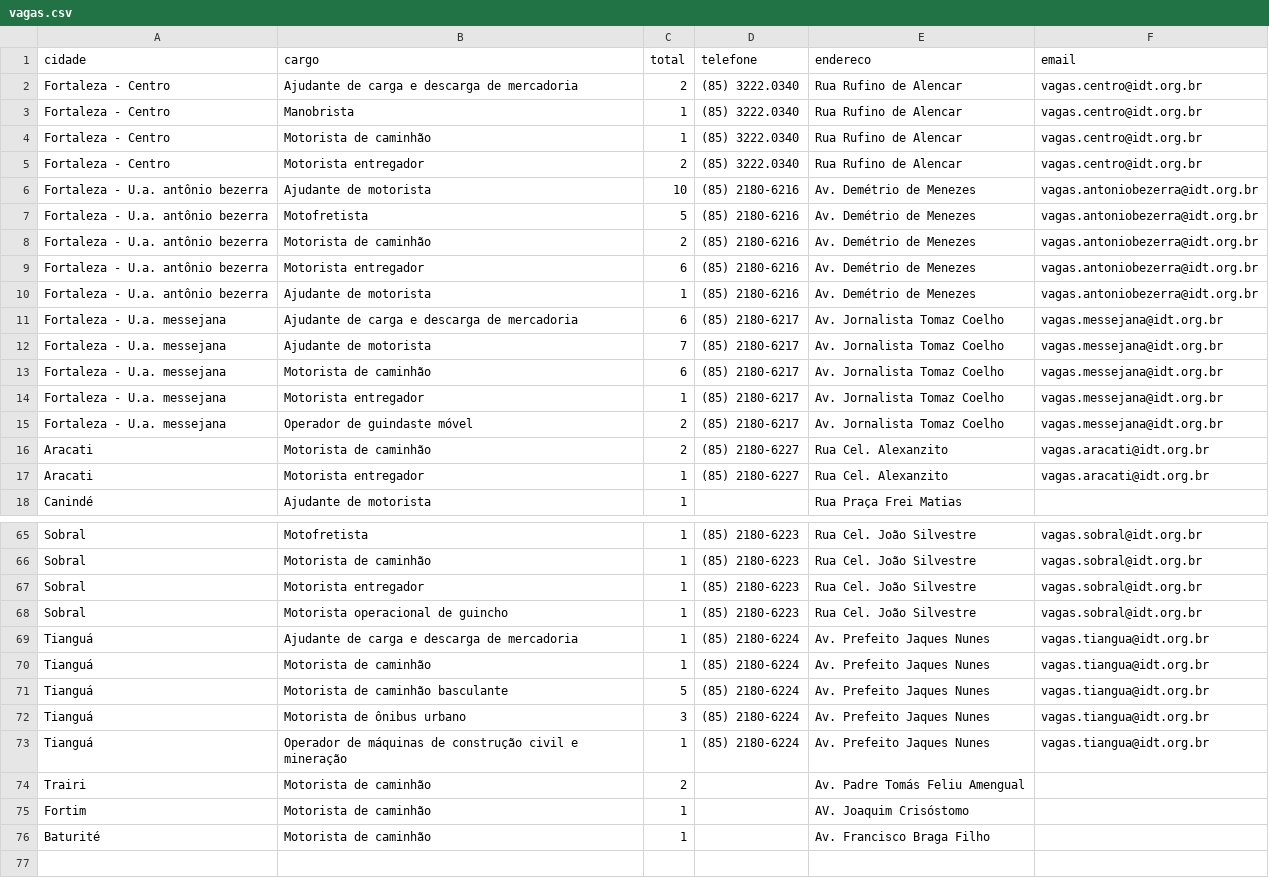
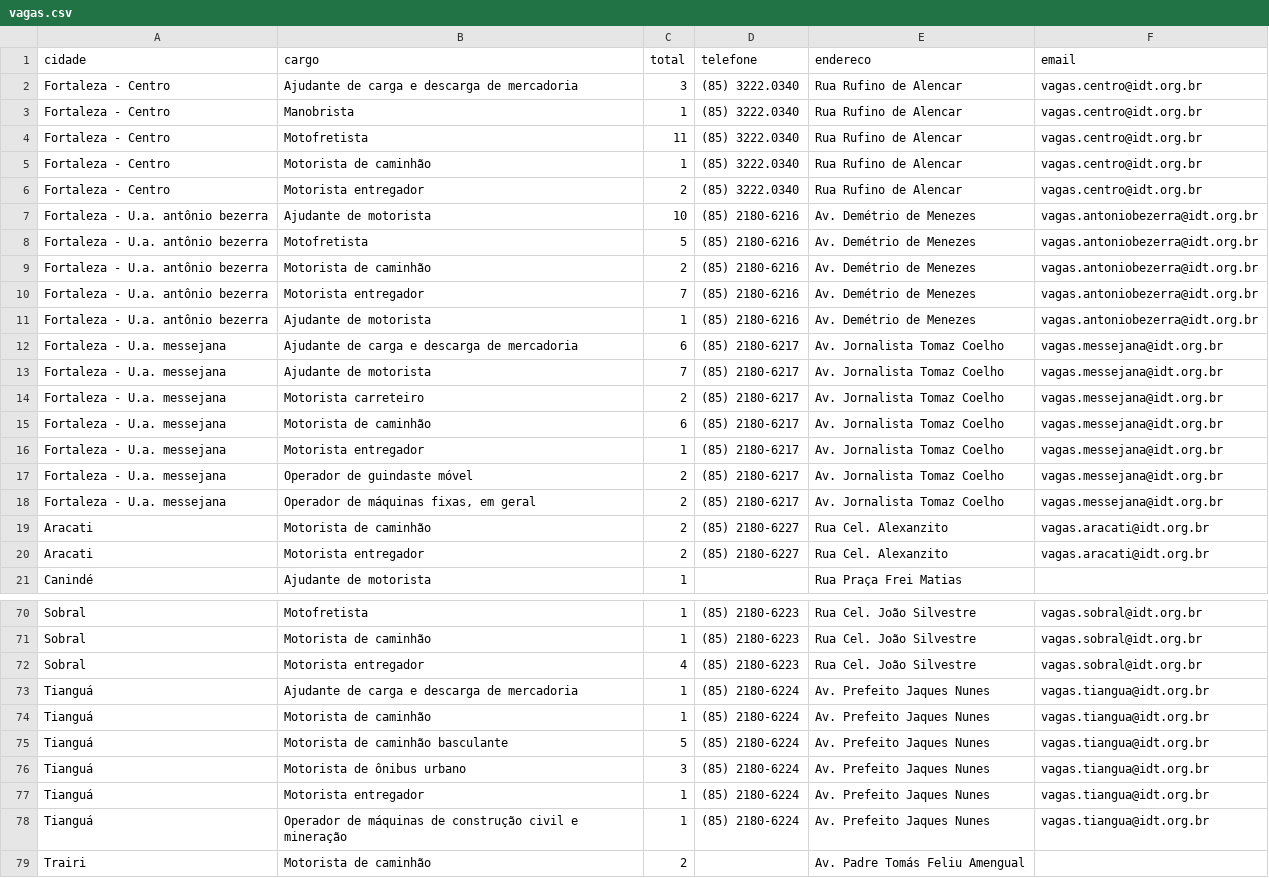
Before and after one commit to jfilhoempresarial-ops/tralienigena, a CSV file: vagas.csv, drawn as a sheet; only a part is shown, gaps mark what is left out; the shorter side is filled out with more unchanged rows; the diff covers the shown part only.

```diff
--- a/vagas.csv
+++ b/vagas.csv
@@ -1,4 +1,5 @@
 cidade,cargo,total,telefone,endereco,email
-Fortaleza - Centro,Ajudante de carga e descarga de mercadoria,2,(85) 3222.0340,Rua Rufino de Alencar,vagas.centro@idt.org.br
+Fortaleza - Centro,Ajudante de carga e descarga de mercadoria,3,(85) 3222.0340,Rua Rufino de Alencar,vagas.centro@idt.org.br
 Fortaleza - Centro,Manobrista,1,(85) 3222.0340,Rua Rufino de Alencar,vagas.centro@idt.org.br
+Fortaleza - Centro,Motofretista,11,(85) 3222.0340,Rua Rufino de Alencar,vagas.centro@idt.org.br
 Fortaleza - Centro,Motorista de caminhão,1,(85) 3222.0340,Rua Rufino de Alencar,vagas.centro@idt.org.br
@@ -8,3 +9,3 @@ Fortaleza - U.a. antônio bezerra,Motofretista,5,(85) 2180-6216,Av. Demétrio de
 Fortaleza - U.a. antônio bezerra,Motorista de caminhão,2,(85) 2180-6216,Av. Demétrio de Menezes,vagas.antoniobezerra@idt.org.br
-Fortaleza - U.a. antônio bezerra,Motorista entregador,6,(85) 2180-6216,Av. Demétrio de Menezes,vagas.antoniobezerra@idt.org.br
+Fortaleza - U.a. antônio bezerra,Motorista entregador,7,(85) 2180-6216,Av. Demétrio de Menezes,vagas.antoniobezerra@idt.org.br
 Fortaleza - U.a. antônio bezerra,Ajudante de motorista,1,(85) 2180-6216,Av. Demétrio de Menezes,vagas.antoniobezerra@idt.org.br
@@ -12,2 +13,3 @@ Fortaleza - U.a. messejana,Ajudante de carga e descarga de mercadoria,6,(85) 218
 Fortaleza - U.a. messejana,Ajudante de motorista,7,(85) 2180-6217,Av. Jornalista Tomaz Coelho,vagas.messejana@idt.org.br
+Fortaleza - U.a. messejana,Motorista carreteiro,2,(85) 2180-6217,Av. Jornalista Tomaz Coelho,vagas.messejana@idt.org.br
 Fortaleza - U.a. messejana,Motorista de caminhão,6,(85) 2180-6217,Av. Jornalista Tomaz Coelho,vagas.messejana@idt.org.br
@@ -15,4 +17,5 @@ Fortaleza - U.a. messejana,Motorista entregador,1,(85) 2180-6217,Av. Jornalista
 Fortaleza - U.a. messejana,Operador de guindaste móvel,2,(85) 2180-6217,Av. Jornalista Tomaz Coelho,vagas.messejana@idt.org.br
+Fortaleza - U.a. messejana,"Operador de máquinas fixas, em geral",2,(85) 2180-6217,Av. Jornalista Tomaz Coelho,vagas.messejana@idt.org.br
 Aracati,Motorista de caminhão,2,(85) 2180-6227,Rua Cel. Alexanzito,vagas.aracati@idt.org.br
-Aracati,Motorista entregador,1,(85) 2180-6227,Rua Cel. Alexanzito,vagas.aracati@idt.org.br
+Aracati,Motorista entregador,2,(85) 2180-6227,Rua Cel. Alexanzito,vagas.aracati@idt.org.br
 Canindé,Ajudante de motorista,1,,Rua Praça Frei Matias,
@@ -66,4 +71,3 @@ Sobral,Motofretista,1,(85) 2180-6223,Rua Cel. João Silvestre,vagas.sobral@idt.o
 Sobral,Motorista de caminhão,1,(85) 2180-6223,Rua Cel. João Silvestre,vagas.sobral@idt.org.br
-Sobral,Motorista entregador,1,(85) 2180-6223,Rua Cel. João Silvestre,vagas.sobral@idt.org.br
-Sobral,Motorista operacional de guincho,1,(85) 2180-6223,Rua Cel. João Silvestre,vagas.sobral@idt.org.br
+Sobral,Motorista entregador,4,(85) 2180-6223,Rua Cel. João Silvestre,vagas.sobral@idt.org.br
 Tianguá,Ajudante de carga e descarga de mercadoria,1,(85) 2180-6224,Av. Prefeito Jaques Nunes,vagas.tiangua@idt.org.br
@@ -72,2 +76,3 @@ Tianguá,Motorista de caminhão basculante,5,(85) 2180-6224,Av. Prefeito Jaques
 Tianguá,Motorista de ônibus urbano,3,(85) 2180-6224,Av. Prefeito Jaques Nunes,vagas.tiangua@idt.org.br
+Tianguá,Motorista entregador,1,(85) 2180-6224,Av. Prefeito Jaques Nunes,vagas.tiangua@idt.org.br
 Tianguá,Operador de máquinas de construção civil e mineração,1,(85) 2180-6224,Av. Prefeito Jaques Nunes,vagas.tiangua@idt.org.br
```
Also changed, not shown: 2 added rows and 3 edited cells elsewhere in this file.
